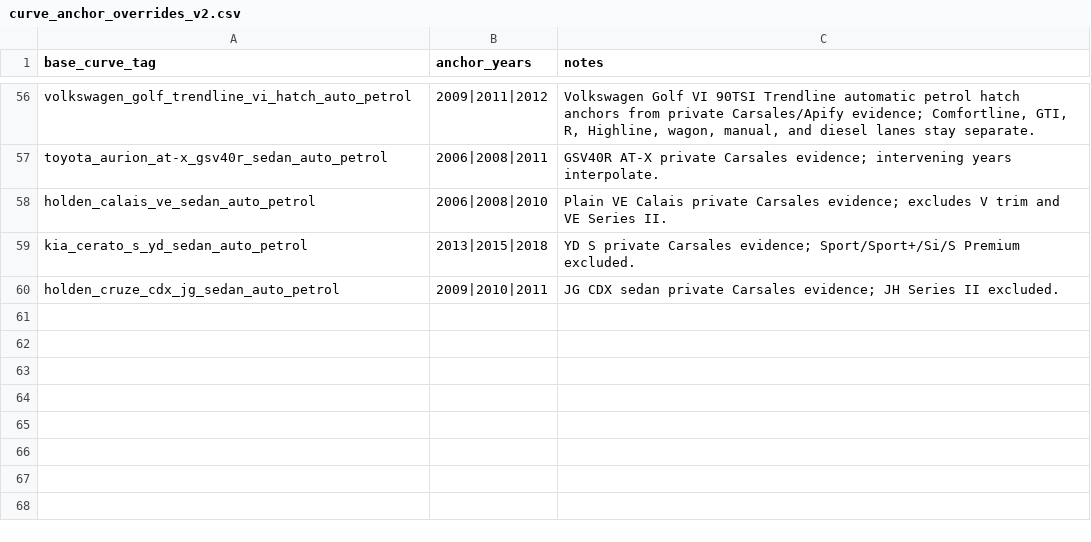
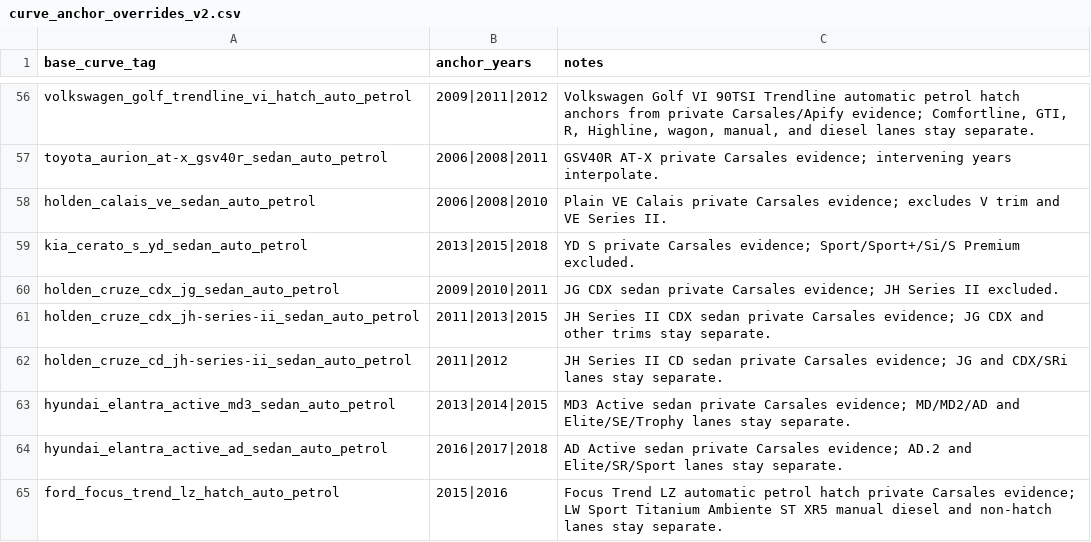
Before and after one commit to fallen-pc/autosniper, a CSV file: config/curve_anchor_overrides_v2.csv, drawn as a sheet; only a part is shown, gaps mark what is left out; the diff names each change by its address in the sheet, - before the commit and + after, or states it on an @@ line.

```diff
--- a/config/curve_anchor_overrides_v2.csv
+++ b/config/curve_anchor_overrides_v2.csv
+row 61: holden_cruze_cdx_jh-series-ii_sedan_auto_petrol | 2011|2013|2015 | JH Series II CDX sedan private Carsales evidence; JG CDX and other trims stay separate.
+row 62: holden_cruze_cd_jh-series-ii_sedan_auto_petrol | 2011|2012 | JH Series II CD sedan private Carsales evidence; JG and CDX/SRi lanes stay separate.
+row 63: hyundai_elantra_active_md3_sedan_auto_petrol | 2013|2014|2015 | MD3 Active sedan private Carsales evidence; MD/MD2/AD and Elite/SE/Trophy lanes stay separate.
+row 64: hyundai_elantra_active_ad_sedan_auto_petrol | 2016|2017|2018 | AD Active sedan private Carsales evidence; AD.2 and Elite/SR/Sport lanes stay separate.
+row 65: ford_focus_trend_lz_hatch_auto_petrol | 2015|2016 | Focus Trend LZ automatic petrol hatch private Carsales evidence; LW Sport Titanium Ambiente ST XR5 manual diesel and non-hatch lanes stay separate.
```
Also changed, not shown: CSV_data/restricted/versions/curves_manifest.csv, config/allowed_variants.csv, 10 other files.
